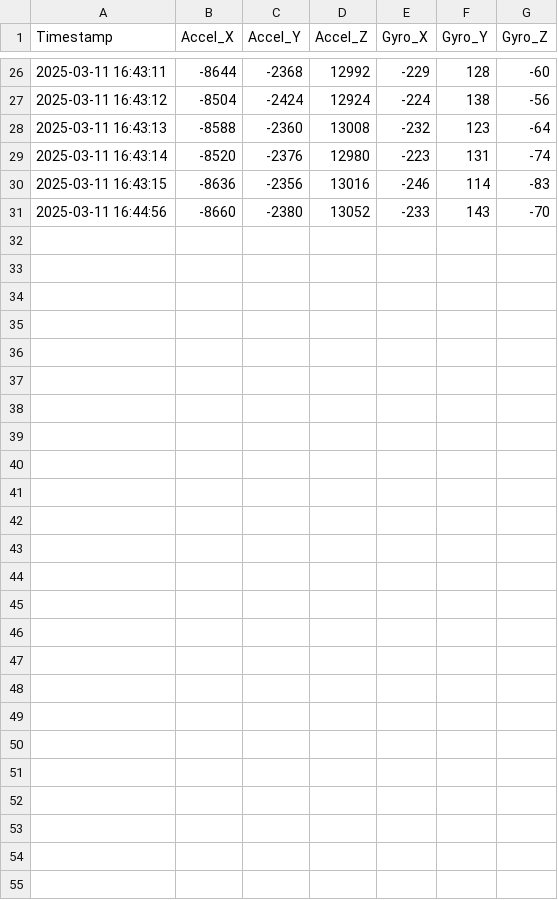
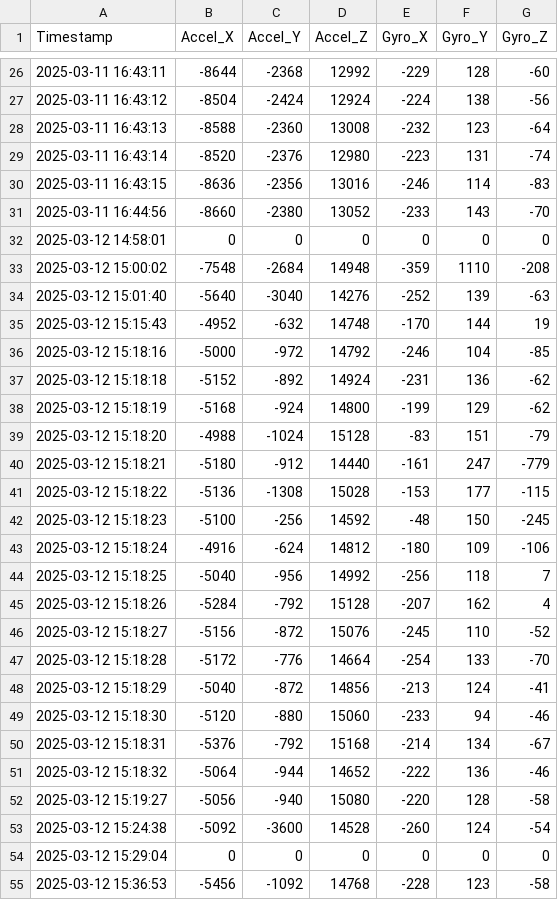
Before and after one commit to ekans-0/PHSEngineeringProjects, a CSV file: Falconia/Data/gyroaccel_data.csv, drawn as a sheet; only a part is shown, gaps mark what is left out.

```diff
--- a/Falconia/Data/gyroaccel_data.csv
+++ b/Falconia/Data/gyroaccel_data.csv
@@ -31 +31,25 @@ Timestamp,Accel_X,Accel_Y,Accel_Z,Gyro_X,Gyro_Y,Gyro_Z
 2025-03-11 16:44:56,-8660,-2380,13052,-233,143,-70
+2025-03-12 14:58:01,0,0,0,0,0,0
+2025-03-12 15:00:02,-7548,-2684,14948,-359,1110,-208
+2025-03-12 15:01:40,-5640,-3040,14276,-252,139,-63
+2025-03-12 15:15:43,-4952,-632,14748,-170,144,19
+2025-03-12 15:18:16,-5000,-972,14792,-246,104,-85
+2025-03-12 15:18:18,-5152,-892,14924,-231,136,-62
+2025-03-12 15:18:19,-5168,-924,14800,-199,129,-62
+2025-03-12 15:18:20,-4988,-1024,15128,-83,151,-79
+2025-03-12 15:18:21,-5180,-912,14440,-161,247,-779
+2025-03-12 15:18:22,-5136,-1308,15028,-153,177,-115
+2025-03-12 15:18:23,-5100,-256,14592,-48,150,-245
+2025-03-12 15:18:24,-4916,-624,14812,-180,109,-106
+2025-03-12 15:18:25,-5040,-956,14992,-256,118,7
+2025-03-12 15:18:26,-5284,-792,15128,-207,162,4
+2025-03-12 15:18:27,-5156,-872,15076,-245,110,-52
+2025-03-12 15:18:28,-5172,-776,14664,-254,133,-70
+2025-03-12 15:18:29,-5040,-872,14856,-213,124,-41
+2025-03-12 15:18:30,-5120,-880,15060,-233,94,-46
+2025-03-12 15:18:31,-5376,-792,15168,-214,134,-67
+2025-03-12 15:18:32,-5064,-944,14652,-222,136,-46
+2025-03-12 15:19:27,-5056,-940,15080,-220,128,-58
+2025-03-12 15:24:38,-5092,-3600,14528,-260,124,-54
+2025-03-12 15:29:04,0,0,0,0,0,0
+2025-03-12 15:36:53,-5456,-1092,14768,-228,123,-58
```
Also changed, not shown: Falconia/Data/gas_sensor_data.csv, Falconia/Data/hall_sensor_data.csv, 2 other files.
